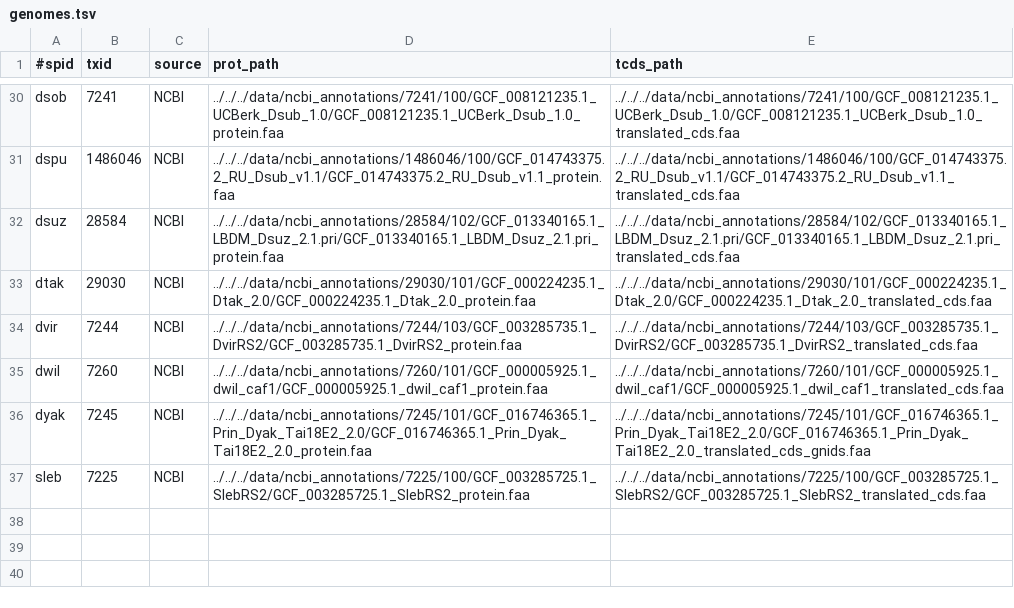
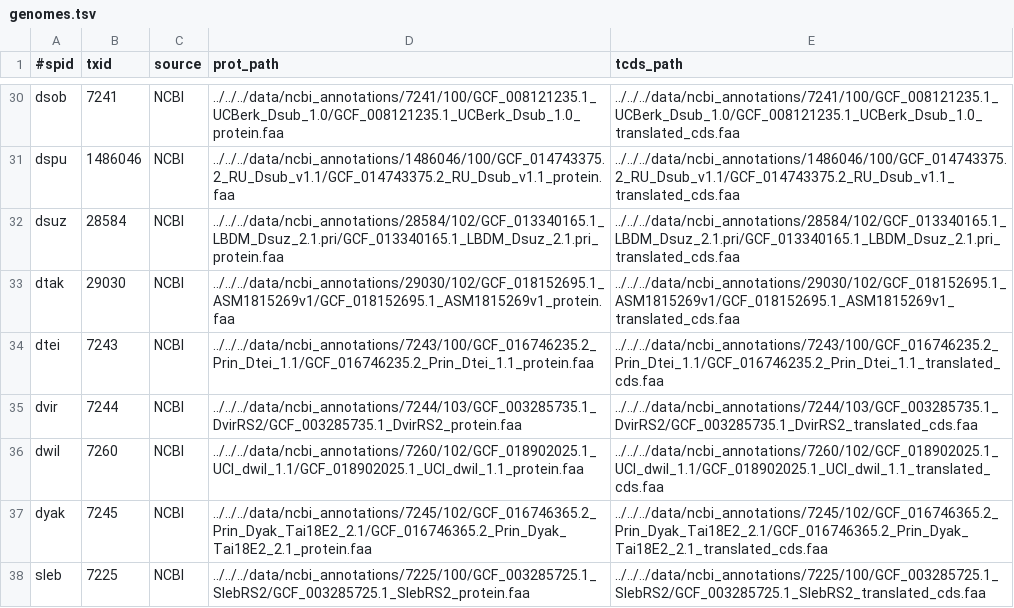
Before and after one commit to marcsingleton/orthology_inference2023, a TSV file: analysis/ortho_search/config/genomes.tsv, drawn as a sheet; only a part is shown, gaps mark what is left out; the diff covers the shown part only.

```diff
--- a/analysis/ortho_search/config/genomes.tsv
+++ b/analysis/ortho_search/config/genomes.tsv
@@ -32,6 +32,7 @@ dspu	1486046	NCBI	../../../data/ncbi_annotations/1486046/100/GCF_014743375.2_RU_
 dsuz	28584	NCBI	../../../data/ncbi_annotations/28584/102/GCF_013340165.1_LBDM_Dsuz_2.1.pri/GCF_013340165.1_LBDM_Dsuz_2.1.pri_protein.faa	../../../data/ncbi_annotations/28584/102/GCF_013340165.1_LBDM_Dsuz_2.1.pri/GCF_013340165.1_LBDM_Dsuz_2.1.pri_translated_cds.faa
-dtak	29030	NCBI	../../../data/ncbi_annotations/29030/101/GCF_000224235.1_Dtak_2.0/GCF_000224235.1_Dtak_2.0_protein.faa	../../../data/ncbi_annotations/29030/101/GCF_000224235.1_Dtak_2.0/GCF_000224235.1_Dtak_2.0_translated_cds.faa
+dtak	29030	NCBI	../../../data/ncbi_annotations/29030/102/GCF_018152695.1_ASM1815269v1/GCF_018152695.1_ASM1815269v1_protein.faa	../../../data/ncbi_annotations/29030/102/GCF_018152695.1_ASM1815269v1/GCF_018152695.1_ASM1815269v1_translated_cds.faa
+dtei	7243	NCBI	../../../data/ncbi_annotations/7243/100/GCF_016746235.2_Prin_Dtei_1.1/GCF_016746235.2_Prin_Dtei_1.1_protein.faa	../../../data/ncbi_annotations/7243/100/GCF_016746235.2_Prin_Dtei_1.1/GCF_016746235.2_Prin_Dtei_1.1_translated_cds.faa
 dvir	7244	NCBI	../../../data/ncbi_annotations/7244/103/GCF_003285735.1_DvirRS2/GCF_003285735.1_DvirRS2_protein.faa	../../../data/ncbi_annotations/7244/103/GCF_003285735.1_DvirRS2/GCF_003285735.1_DvirRS2_translated_cds.faa
-dwil	7260	NCBI	../../../data/ncbi_annotations/7260/101/GCF_000005925.1_dwil_caf1/GCF_000005925.1_dwil_caf1_protein.faa	../../../data/ncbi_annotations/7260/101/GCF_000005925.1_dwil_caf1/GCF_000005925.1_dwil_caf1_translated_cds.faa
-dyak	7245	NCBI	../../../data/ncbi_annotations/7245/101/GCF_016746365.1_Prin_Dyak_Tai18E2_2.0/GCF_016746365.1_Prin_Dyak_Tai18E2_2.0_protein.faa	../../../data/ncbi_annotations/7245/101/GCF_016746365.1_Prin_Dyak_Tai18E2_2.0/GCF_016746365.1_Prin_Dyak_Tai18E2_2.0_translated_cds_gnids.faa
+dwil	7260	NCBI	../../../data/ncbi_annotations/7260/102/GCF_018902025.1_UCI_dwil_1.1/GCF_018902025.1_UCI_dwil_1.1_protein.faa	../../../data/ncbi_annotations/7260/102/GCF_018902025.1_UCI_dwil_1.1/GCF_018902025.1_UCI_dwil_1.1_translated_cds.faa
+dyak	7245	NCBI	../../../data/ncbi_annotations/7245/102/GCF_016746365.2_Prin_Dyak_Tai18E2_2.1/GCF_016746365.2_Prin_Dyak_Tai18E2_2.1_protein.faa	../../../data/ncbi_annotations/7245/102/GCF_016746365.2_Prin_Dyak_Tai18E2_2.1/GCF_016746365.2_Prin_Dyak_Tai18E2_2.1_translated_cds.faa
 sleb	7225	NCBI	../../../data/ncbi_annotations/7225/100/GCF_003285725.1_SlebRS2/GCF_003285725.1_SlebRS2_protein.faa	../../../data/ncbi_annotations/7225/100/GCF_003285725.1_SlebRS2/GCF_003285725.1_SlebRS2_translated_cds.faa
```
Also changed, not shown: 28 edited cells elsewhere in this file.
